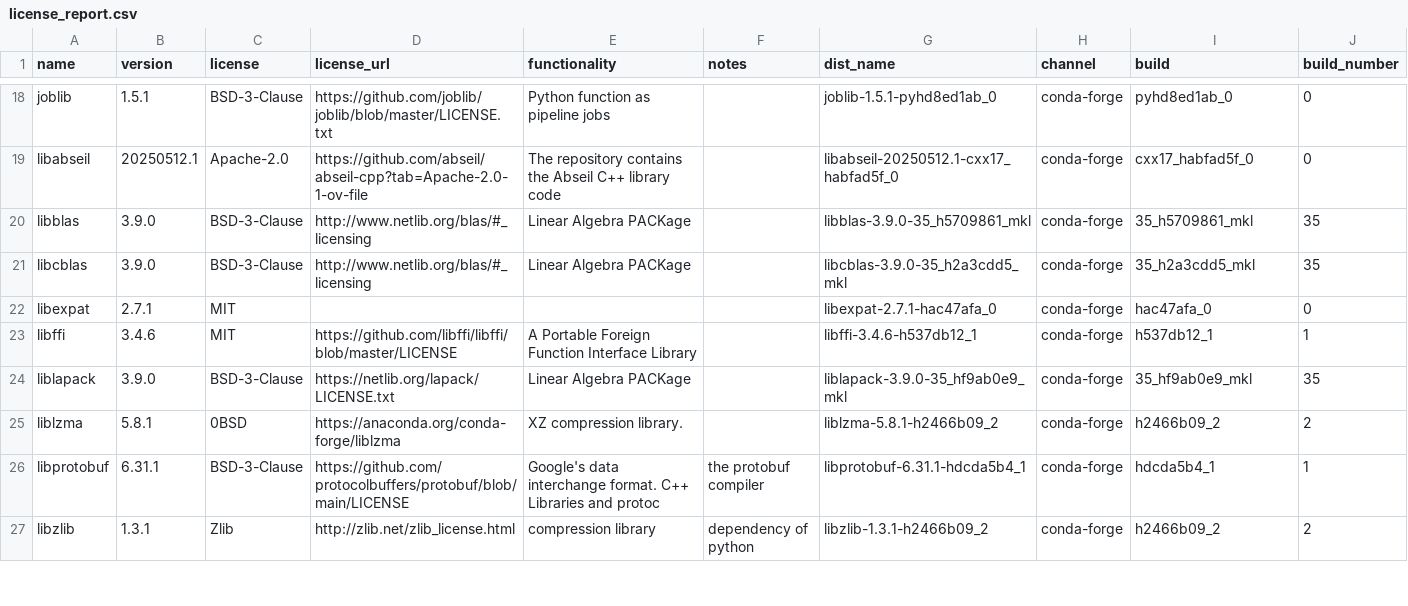
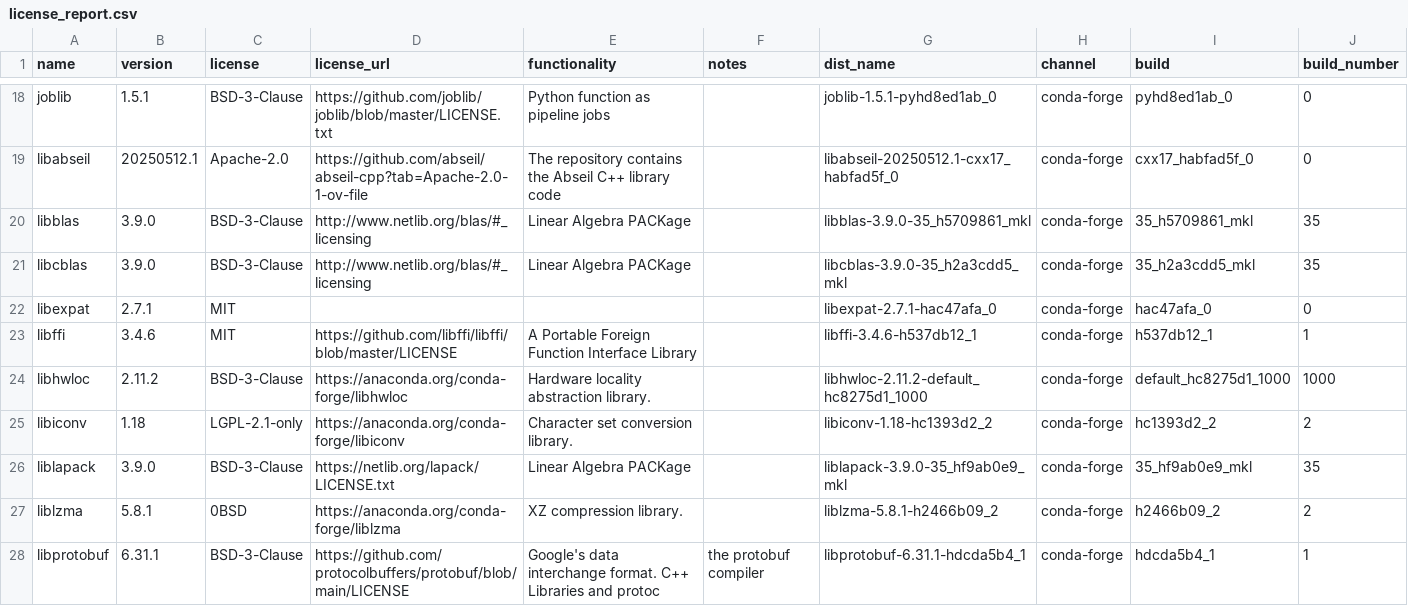
Before and after one commit to splunk/Splunk-python-for-scientific-computing, a CSV file: windows_x86_64/license_report.csv, drawn as a sheet; only a part is shown, gaps mark what is left out; the shorter side is filled out with more unchanged rows; the diff covers the shown part only.

```diff
--- a/windows_x86_64/license_report.csv
+++ b/windows_x86_64/license_report.csv
@@ -23,2 +23,4 @@ libexpat,2.7.1,MIT,,,,libexpat-2.7.1-hac47afa_0,conda-forge,hac47afa_0,0
 libffi,3.4.6,MIT,https://github.com/libffi/libffi/blob/master/LICENSE,A Portable Foreign Function Interface Library,,libffi-3.4.6-h537db12_1,conda-forge,h537db12_1,1
+libhwloc,2.11.2,BSD-3-Clause,https://anaconda.org/conda-forge/libhwloc,Hardware locality abstraction library.,,libhwloc-2.11.2-default_hc8275d1_1000,conda-forge,default_hc8275d1_1000,1000
+libiconv,1.18,LGPL-2.1-only,https://anaconda.org/conda-forge/libiconv,Character set conversion library.,,libiconv-1.18-hc1393d2_2,conda-forge,hc1393d2_2,2
 liblapack,3.9.0,BSD-3-Clause,https://netlib.org/lapack/LICENSE.txt,Linear Algebra PACKage,,liblapack-3.9.0-35_hf9ab0e9_mkl,conda-forge,35_hf9ab0e9_mkl,35
```
Also changed, not shown: 2 added rows and 11 edited cells elsewhere in this file, 7 other files.
